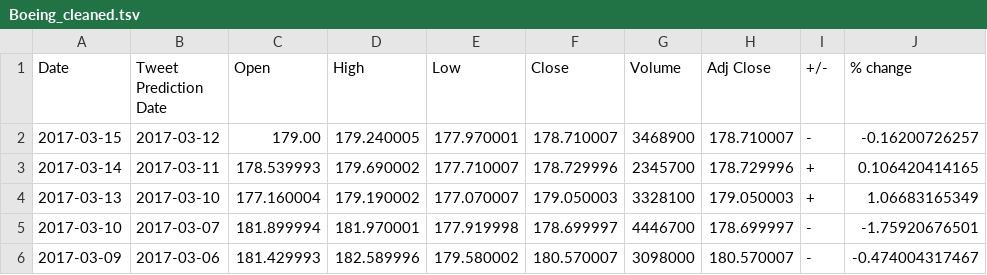
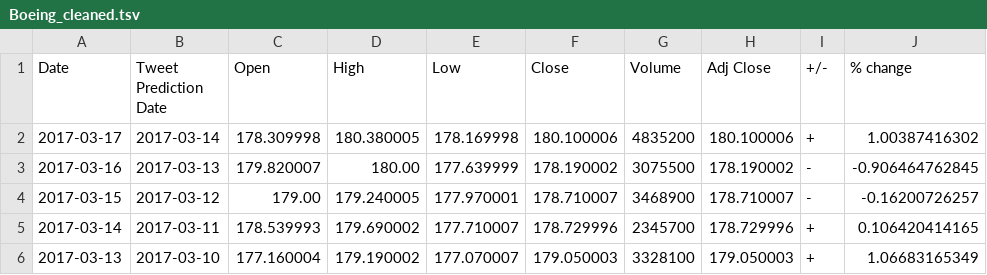
Before and after one commit to lookcw/Senvision, a TSV file: stock_data/tweet_date_data/Boeing_cleaned.tsv, drawn as a sheet; only a part is shown; the shorter side is filled out with more unchanged rows.

```diff
--- a/stock_data/tweet_date_data/Boeing_cleaned.tsv
+++ b/stock_data/tweet_date_data/Boeing_cleaned.tsv
@@ -1,2 +1,4 @@
 "Date"	"Tweet Prediction Date"	"Open"	"High"	"Low"	"Close"	"Volume"	"Adj Close"	"+/-"	"% change"
+"2017-03-17"	"2017-03-14"	"178.309998"	"180.380005"	"178.169998"	"180.100006"	"4835200"	"180.100006"	"+"	"1.00387416302"
+"2017-03-16"	"2017-03-13"	"179.820007"	"180.00"	"177.639999"	"178.190002"	"3075500"	"178.190002"	"-"	"-0.906464762845"
 "2017-03-15"	"2017-03-12"	"179.00"	"179.240005"	"177.970001"	"178.710007"	"3468900"	"178.710007"	"-"	"-0.16200726257"
```
Also changed, not shown: stock_data/tweet_date_data/Apple_cleaned.tsv, stock_data/tweet_date_data/Google_cleaned.tsv, 36 other files.
